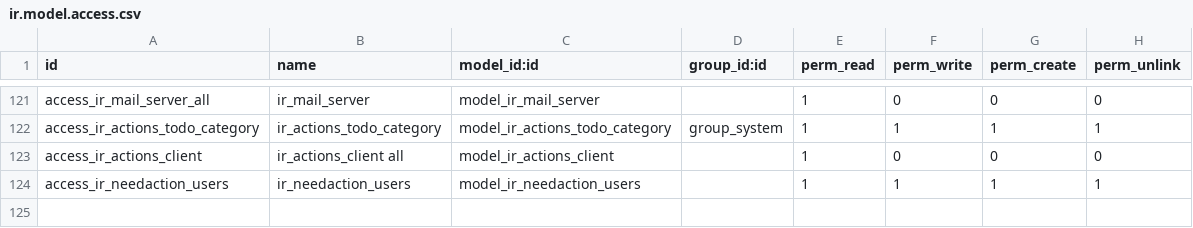
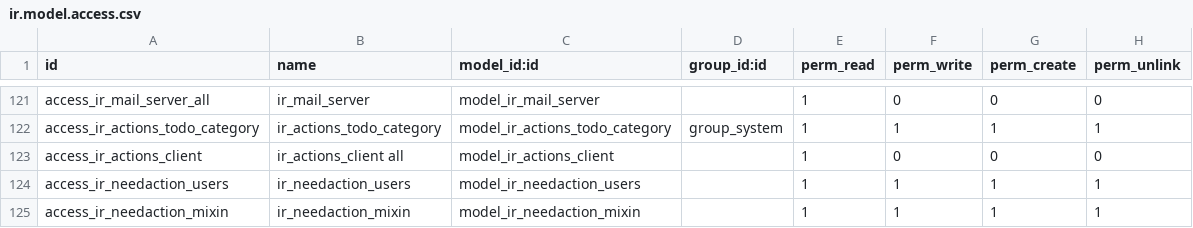
Before and after one commit to IMAGE-ET/openerp-server, a CSV file: openerp/addons/base/security/ir.model.access.csv, drawn as a sheet; only a part is shown, gaps mark what is left out.

Commit message:
[IMP] Added missing access rights.

```diff
--- a/openerp/addons/base/security/ir.model.access.csv
+++ b/openerp/addons/base/security/ir.model.access.csv
@@ -124 +124,2 @@
 "access_ir_needaction_users","ir_needaction_users","model_ir_needaction_users",,1,1,1,1
+"access_ir_needaction_mixin","ir_needaction_mixin","model_ir_needaction_mixin",,1,1,1,1
```
